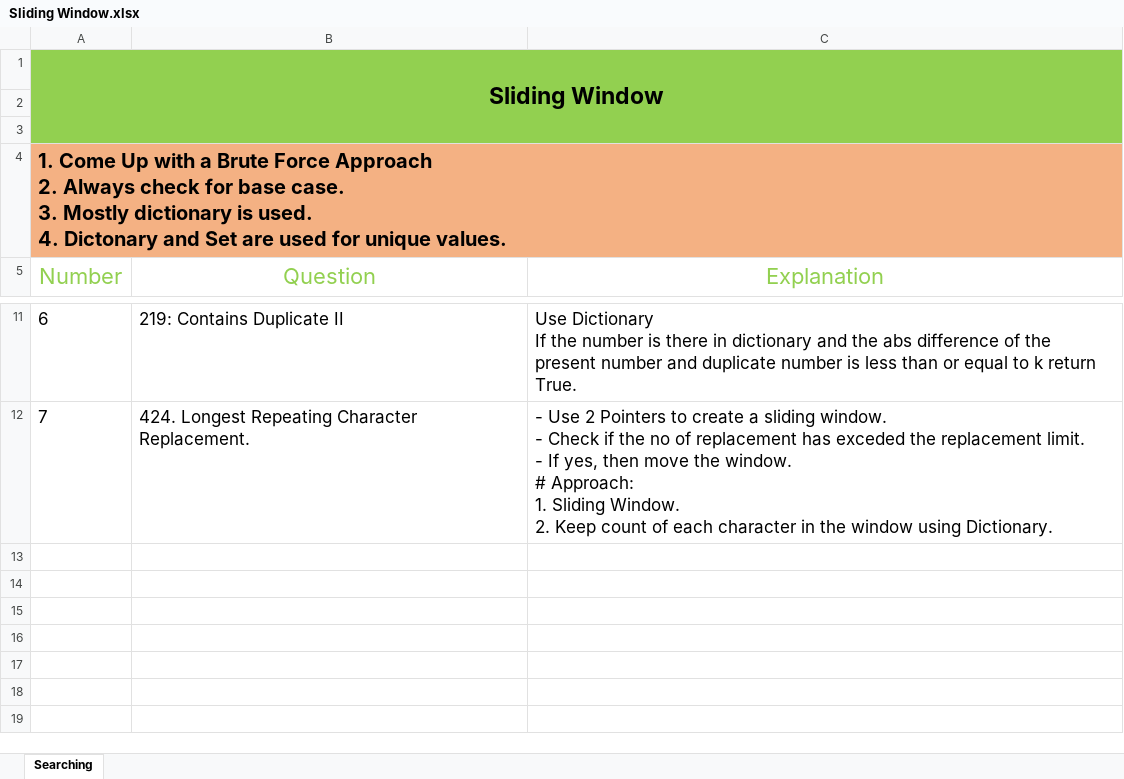
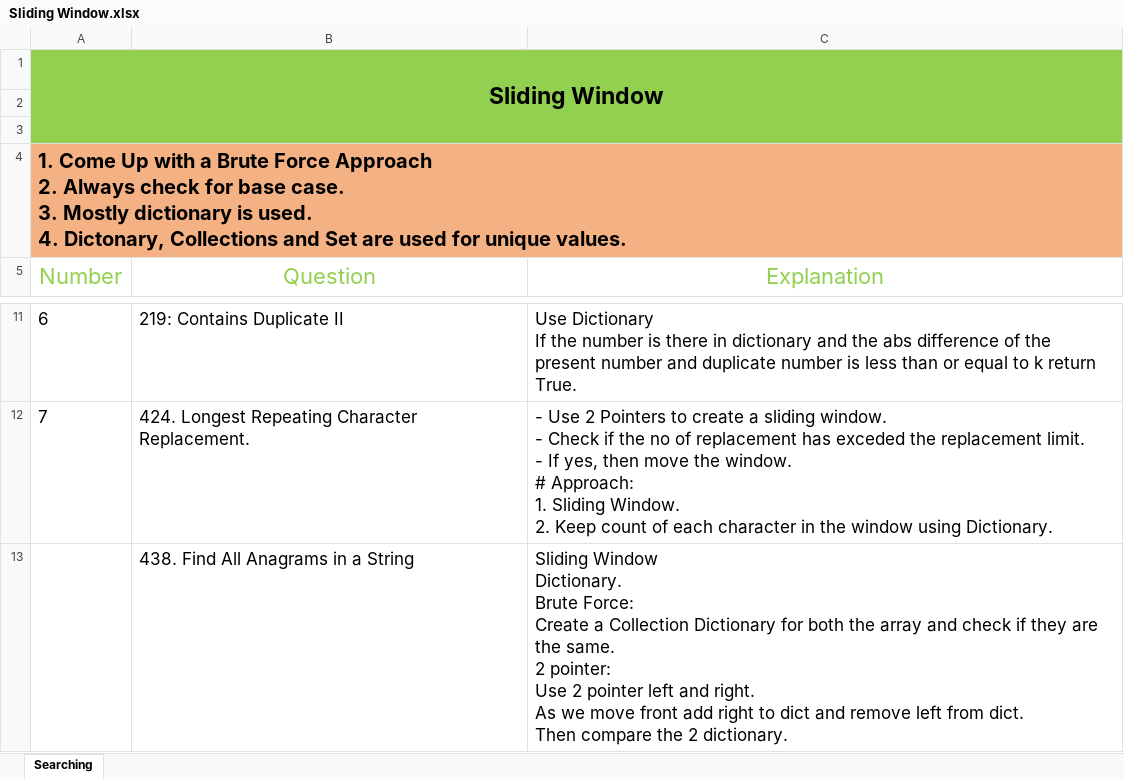
Before and after one commit to RATHOD-SHUBHAM/DataStructure-And-Algorithm, an Excel workbook: Data Structure/Sliding Window/Sliding Window.xlsx, sheet Searching, drawn as a sheet; only a part is shown, gaps mark what is left out; values as stored, in another font and other column widths than the file's, no borders; ↵ is a line break in a cell; the diff names each change by its address in the sheet, - before the commit and + after, or states it on an @@ line.

Commit message:
438. Find All Anagrams in a String

```diff
--- a/Data Structure/Sliding Window/Sliding Window.xlsx (sheet Searching)
+++ b/Data Structure/Sliding Window/Sliding Window.xlsx (sheet Searching)
@@ column A (Number) renumbered in row 4 @@
+row 13:  | 438. Find All Anagrams in a String | Sliding Window ↵ Dictionary. ↵ Brute Force: ↵ Create a Collection Dictionary for both the array and check if they are the same. ↵ 2 pointer: ↵ Use 2 pointer left and right. ↵ As we move front add right to dict and remove left from dict. ↵ Then compare the 2 dictionary.
```
Also changed, not shown: 3 other files.
